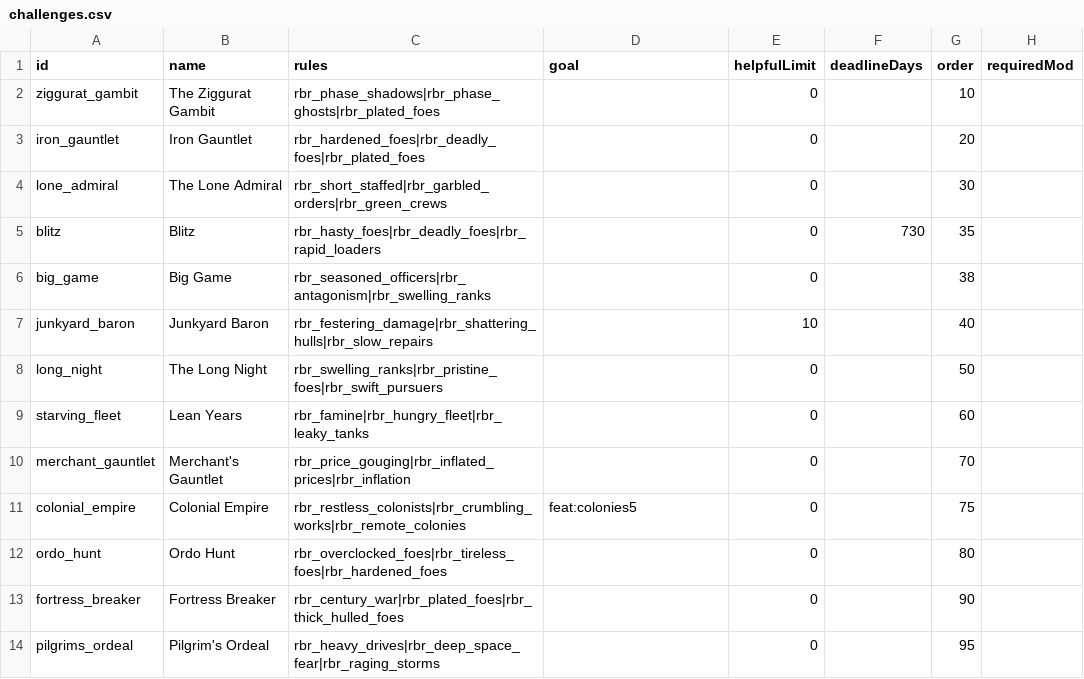
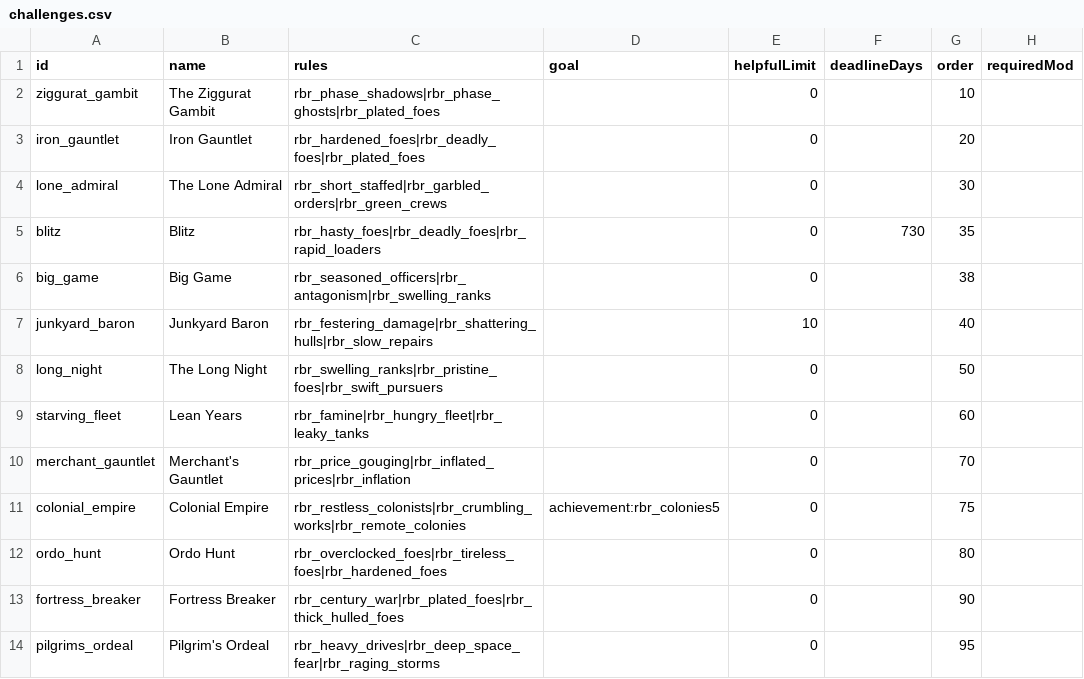
Before and after one commit to andrzejsokolowski/starsector-rulebook-renewed, a CSV file: data/config/rulebook/challenges.csv, drawn as a sheet.

```diff
--- a/data/config/rulebook/challenges.csv
+++ b/data/config/rulebook/challenges.csv
@@ -10,3 +10,3 @@ starving_fleet,Lean Years,rbr_famine|rbr_hungry_fleet|rbr_leaky_tanks,,0,,60,
 merchant_gauntlet,Merchant's Gauntlet,rbr_price_gouging|rbr_inflated_prices|rbr_inflation,,0,,70,
-colonial_empire,Colonial Empire,rbr_restless_colonists|rbr_crumbling_works|rbr_remote_colonies,feat:colonies5,0,,75,
+colonial_empire,Colonial Empire,rbr_restless_colonists|rbr_crumbling_works|rbr_remote_colonies,achievement:rbr_colonies5,0,,75,
 ordo_hunt,Ordo Hunt,rbr_overclocked_foes|rbr_tireless_foes|rbr_hardened_foes,,0,,80,
```
Also changed, not shown: data/config/LunaSettings.csv, data/config/rulebook/rules.csv, 19 other files.
